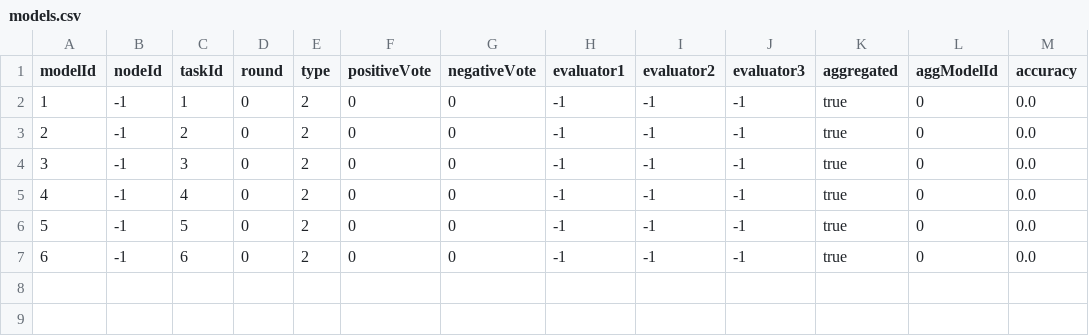
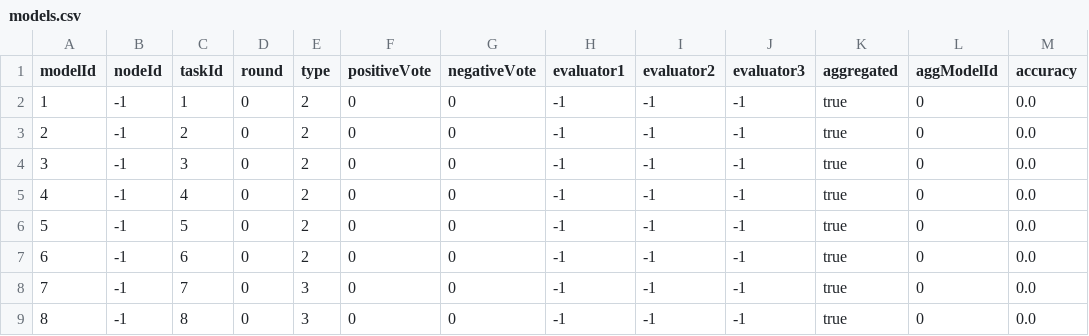
Before and after one commit to PFEWorkspace/code, a CSV file: scratch/subdir/models.csv, drawn as a sheet.

Commit message:
correctect a mistake in FL_task

```diff
--- a/scratch/subdir/models.csv
+++ b/scratch/subdir/models.csv
@@ -7 +7,3 @@ modelId,nodeId,taskId,round,type,positiveVote,negativeVote,evaluator1,evaluator2
 6,-1,6,0,2,0,0,-1,-1,-1,true,0,0.0
+7,-1,7,0,3,0,0,-1,-1,-1,true,0,0.0
+8,-1,8,0,3,0,0,-1,-1,-1,true,0,0.0
```
Also changed, not shown: 2 other files.
